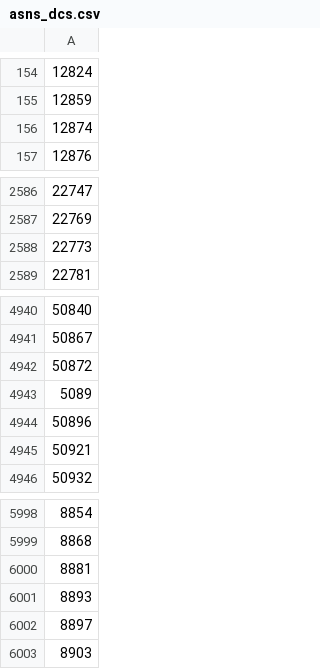
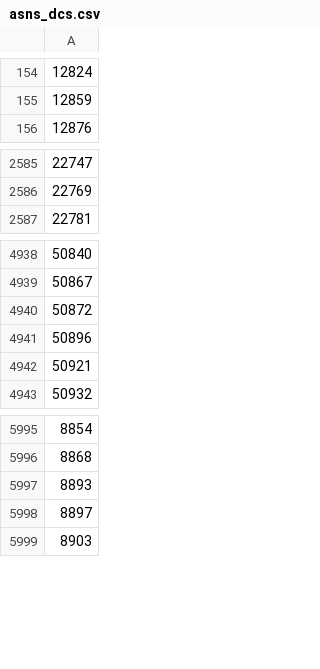
Before and after one commit to Umkus/ip-index, a CSV file: data/asns_dcs.csv, drawn as a sheet; only a part is shown, gaps mark what is left out.

```diff
--- a/data/asns_dcs.csv
+++ b/data/asns_dcs.csv
@@ -155,3 +155,2 @@
 12859
-12874
 12876
@@ -2587,3 +2586,2 @@
 22769
-22773
 22781
@@ -4942,3 +4940,2 @@
 50872
-5089
 50896
@@ -5999,3 +5996,2 @@
 8868
-8881
 8893
```
Also changed, not shown: 1 other file.
